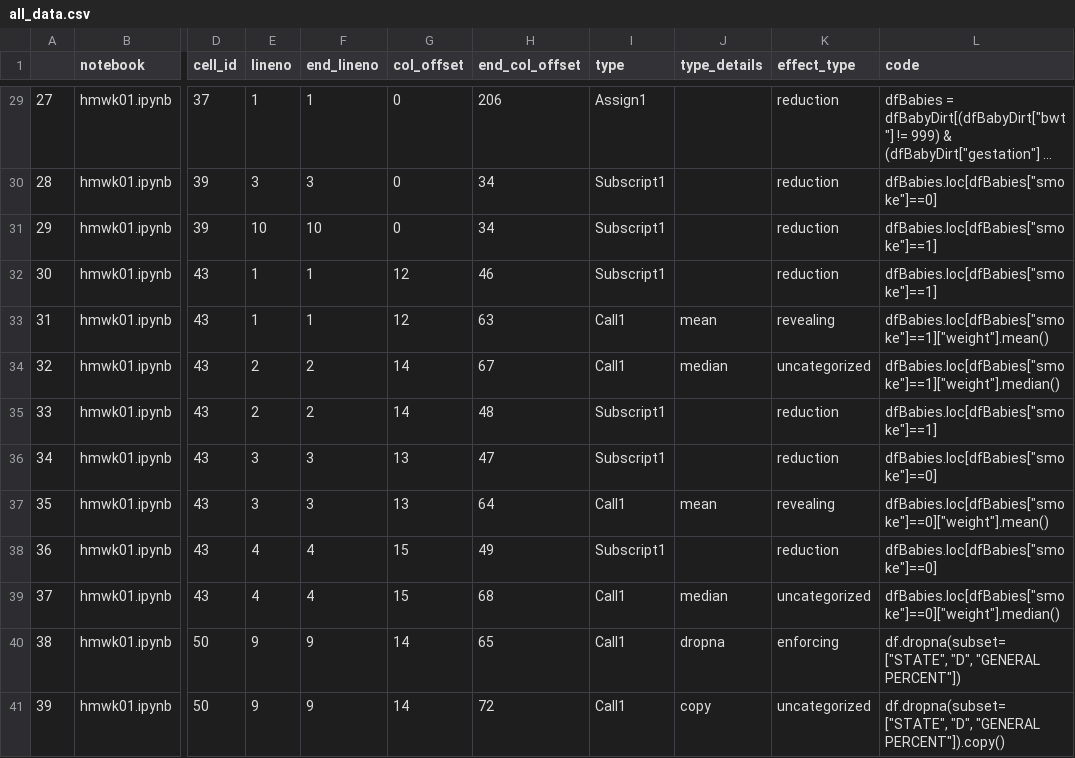
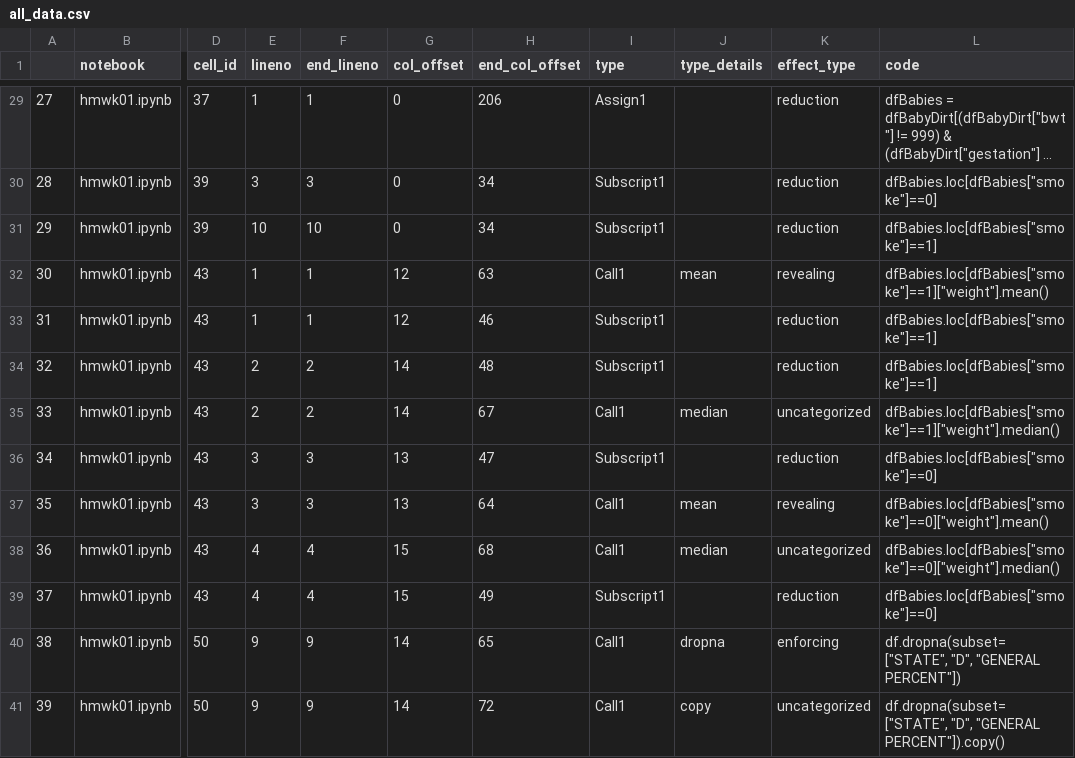
Before and after one commit to realmatthewpeng/nbPropertyFinder, a CSV file: complete_notebook_analysis/all_data.csv, drawn as a sheet; only a part is shown, gaps mark what is left out; long unchanged cells end in …; the diff covers the shown part only; the diff names each change by its address in the sheet, - before the commit and + after, or states it on an @@ line.

```diff
--- a/complete_notebook_analysis/all_data.csv
+++ b/complete_notebook_analysis/all_data.csv
-H32 (end_col_offset): 46
+H32 (end_col_offset): 63
-I32 (type): Subscript1
+I32 (type): Call1
-J32 (type_details): (empty)
+J32 (type_details): mean
-K32 (effect_type): reduction
+K32 (effect_type): revealing
-L32 (code): dfBabies.loc[dfBabies["smoke"]==1]
+L32 (code): dfBabies.loc[dfBabies["smoke"]==1]["weight"].mean()
-H33 (end_col_offset): 63
+H33 (end_col_offset): 46
-I33:I34 (type): Call1
+I33:I34 (type): Subscript1
-J33 (type_details): mean
+J33 (type_details): (empty)
-K33 (effect_type): revealing
+K33 (effect_type): reduction
-L33 (code): dfBabies.loc[dfBabies["smoke"]==1]["weight"].mean()
+L33 (code): dfBabies.loc[dfBabies["smoke"]==1]
-H34 (end_col_offset): 67
+H34 (end_col_offset): 48
-J34 (type_details): median
+J34 (type_details): (empty)
-K34 (effect_type): uncategorized
+K34 (effect_type): reduction
-L34 (code): dfBabies.loc[dfBabies["smoke"]==1]["weight"].median()
+L34 (code): dfBabies.loc[dfBabies["smoke"]==1]
-H35 (end_col_offset): 48
+H35 (end_col_offset): 67
-I35 (type): Subscript1
+I35 (type): Call1
-J35 (type_details): (empty)
+J35 (type_details): median
-K35 (effect_type): reduction
+K35 (effect_type): uncategorized
-L35 (code): dfBabies.loc[dfBabies["smoke"]==1]
+L35 (code): dfBabies.loc[dfBabies["smoke"]==1]["weight"].median()
-H38 (end_col_offset): 49
+H38 (end_col_offset): 68
-I38 (type): Subscript1
+I38 (type): Call1
-J38 (type_details): (empty)
+J38 (type_details): median
-K38 (effect_type): reduction
+K38 (effect_type): uncategorized
-L38 (code): dfBabies.loc[dfBabies["smoke"]==0]
+L38 (code): dfBabies.loc[dfBabies["smoke"]==0]["weight"].median()
-H39 (end_col_offset): 68
+H39 (end_col_offset): 49
-I39 (type): Call1
+I39 (type): Subscript1
-J39 (type_details): median
+J39 (type_details): (empty)
-K39 (effect_type): uncategorized
+K39 (effect_type): reduction
-L39 (code): dfBabies.loc[dfBabies["smoke"]==0]["weight"].median()
+L39 (code): dfBabies.loc[dfBabies["smoke"]==0]
```
Also changed, not shown: 96 edited cells elsewhere in this file, assign_statement_analysis/all_data.csv, 47 other files.
